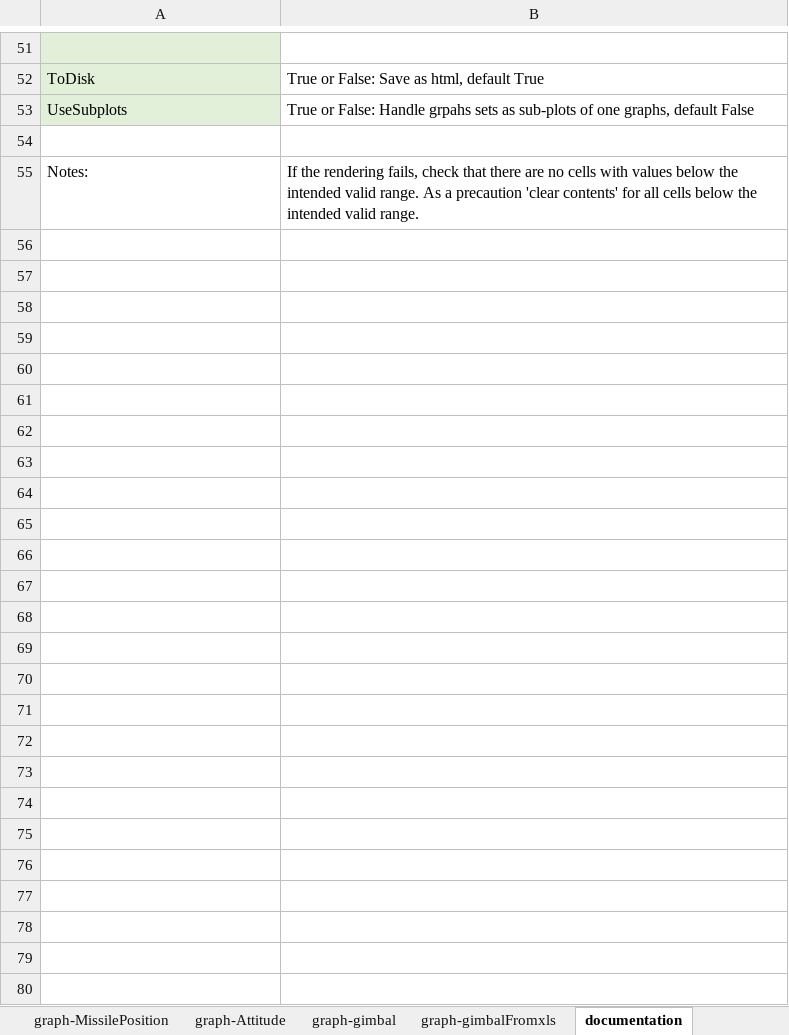
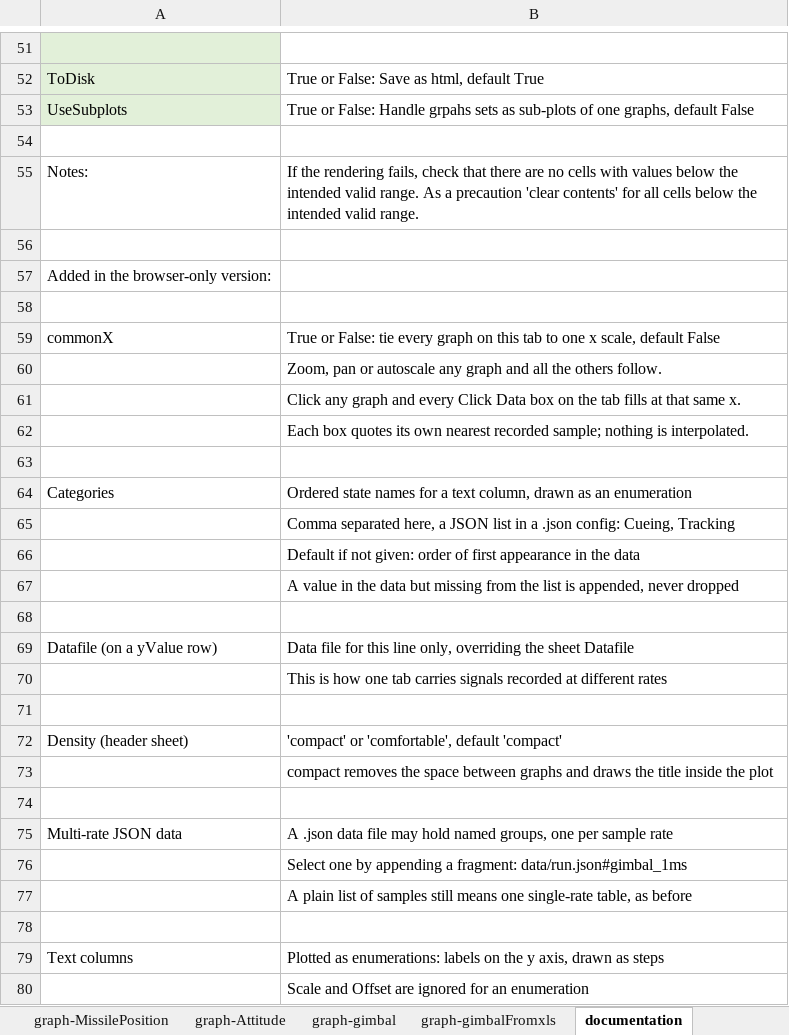
Before and after one commit to NelisW/dash-lineplot, an Excel workbook: dash-config.xlsx, sheet documentation, drawn as a sheet; only a part is shown, gaps mark what is left out; values as stored, in another font and other column widths than the file's, no borders; the diff covers the shown part only; the diff names each change by its address in the sheet, - before the commit and + after, or states it on an @@ line.

```diff
--- a/dash-config.xlsx (sheet documentation)
+++ b/dash-config.xlsx (sheet documentation)
+row 56: (empty)
+row 57: Added in the browser-only version:
+row 58: (empty)
+row 59: commonX | True or False: tie every graph on this tab to one x scale, default False
+row 60:  | Zoom, pan or autoscale any graph and all the others follow.
+row 61:  | Click any graph and every Click Data box on the tab fills at that same x.
+row 62:  | Each box quotes its own nearest recorded sample; nothing is interpolated.
+row 63: (empty)
+row 64: Categories | Ordered state names for a text column, drawn as an enumeration
+row 65:  | Comma separated here, a JSON list in a .json config: Cueing, Tracking
+row 66:  | Default if not given: order of first appearance in the data
+row 67:  | A value in the data but missing from the list is appended, never dropped
+row 68: (empty)
+row 69: Datafile (on a yValue row) | Data file for this line only, overriding the sheet Datafile
+row 70:  | This is how one tab carries signals recorded at different rates
+row 71: (empty)
+row 72: Density (header sheet) | 'compact' or 'comfortable', default 'compact'
+row 73:  | compact removes the space between graphs and draws the title inside the plot
+row 74: (empty)
+row 75: Multi-rate JSON data | A .json data file may hold named groups, one per sample rate
+row 76:  | Select one by appending a fragment: data/run.json#gimbal_1ms
+row 77:  | A plain list of samples still means one single-rate table, as before
+row 78: (empty)
+row 79: Text columns | Plotted as enumerations: labels on the y axis, drawn as steps
+row 80:  | Scale and Offset are ignored for an enumeration
```
Also changed, not shown: cell formats elsewhere in this sheet, sheet header, sheet graph-gimbal, sheet graph-gimbalFromxls, 2 other files.
